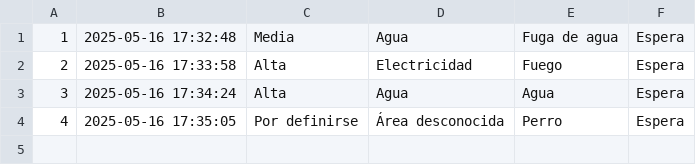
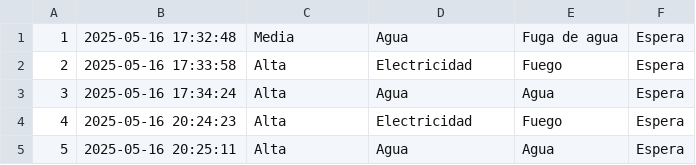
Before and after one commit to Brianlemus/Proyecto_Inteligencia_Artificial, a CSV file: ticket.csv, drawn as a sheet.

```diff
--- a/ticket.csv
+++ b/ticket.csv
@@ -3,2 +3,3 @@
 3,2025-05-16 17:34:24,Alta,Agua,Agua,Espera
-4,2025-05-16 17:35:05,Por definirse,Área desconocida,Perro,Espera
+4,2025-05-16 20:24:23,Alta,Electricidad,Fuego,Espera
+5,2025-05-16 20:25:11,Alta,Agua,Agua,Espera
```
Also changed, not shown: 5 other files.
